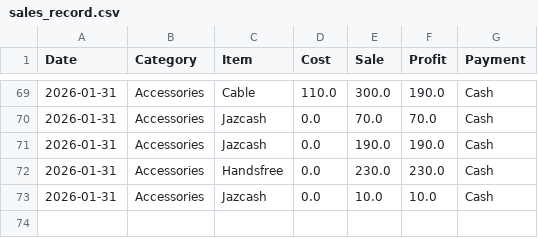
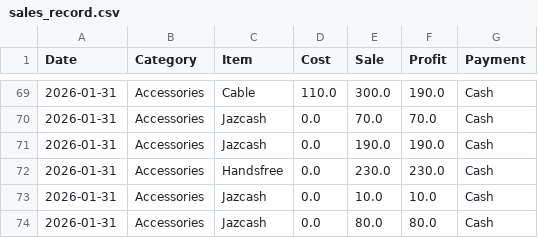
Before and after one commit to farooq9092/Ali-mobile-shop, a CSV file: sales_record.csv, drawn as a sheet; only a part is shown, gaps mark what is left out; the diff names each change by its address in the sheet, - before the commit and + after, or states it on an @@ line.

Commit message:
Added: Jazcash

```diff
--- a/sales_record.csv
+++ b/sales_record.csv
+row 74: 2026-01-31 | Accessories | Jazcash | 0.0 | 80.0 | 80.0 | Cash
```
